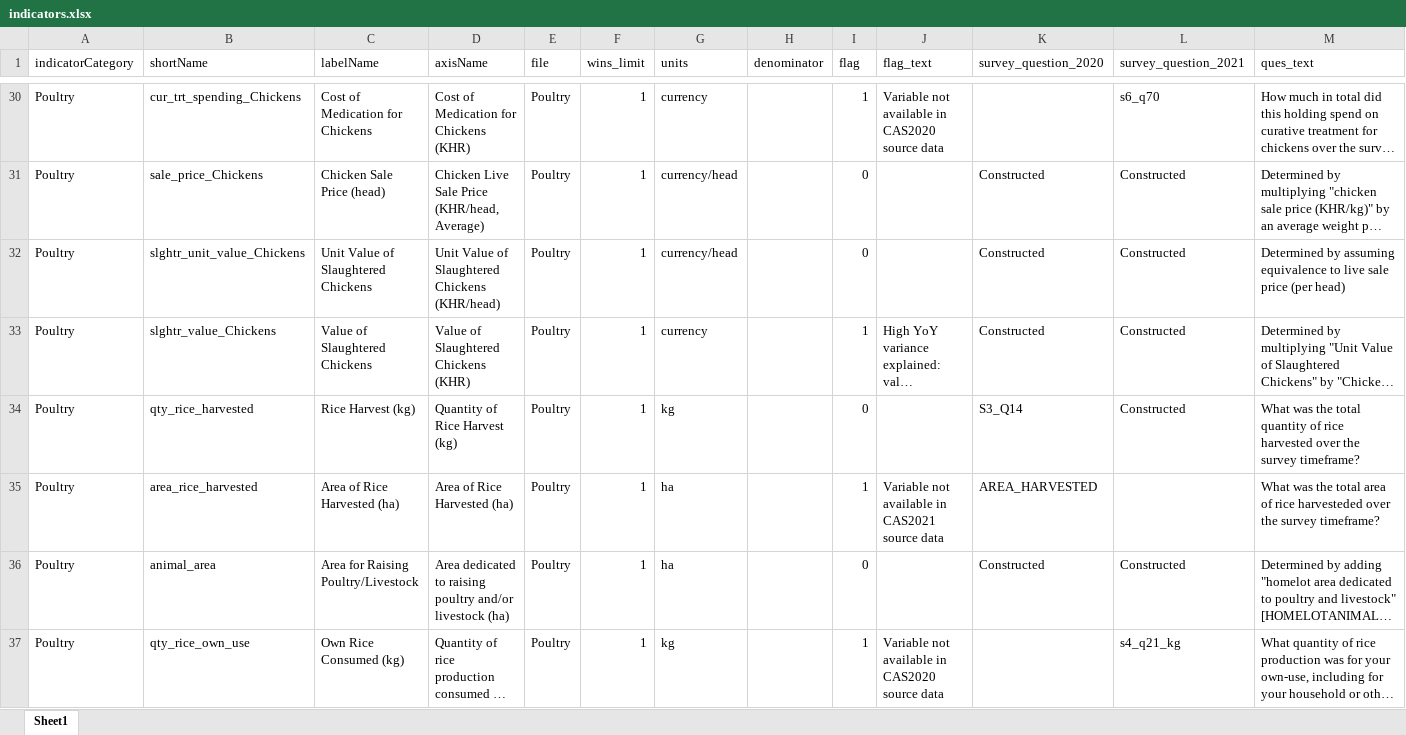
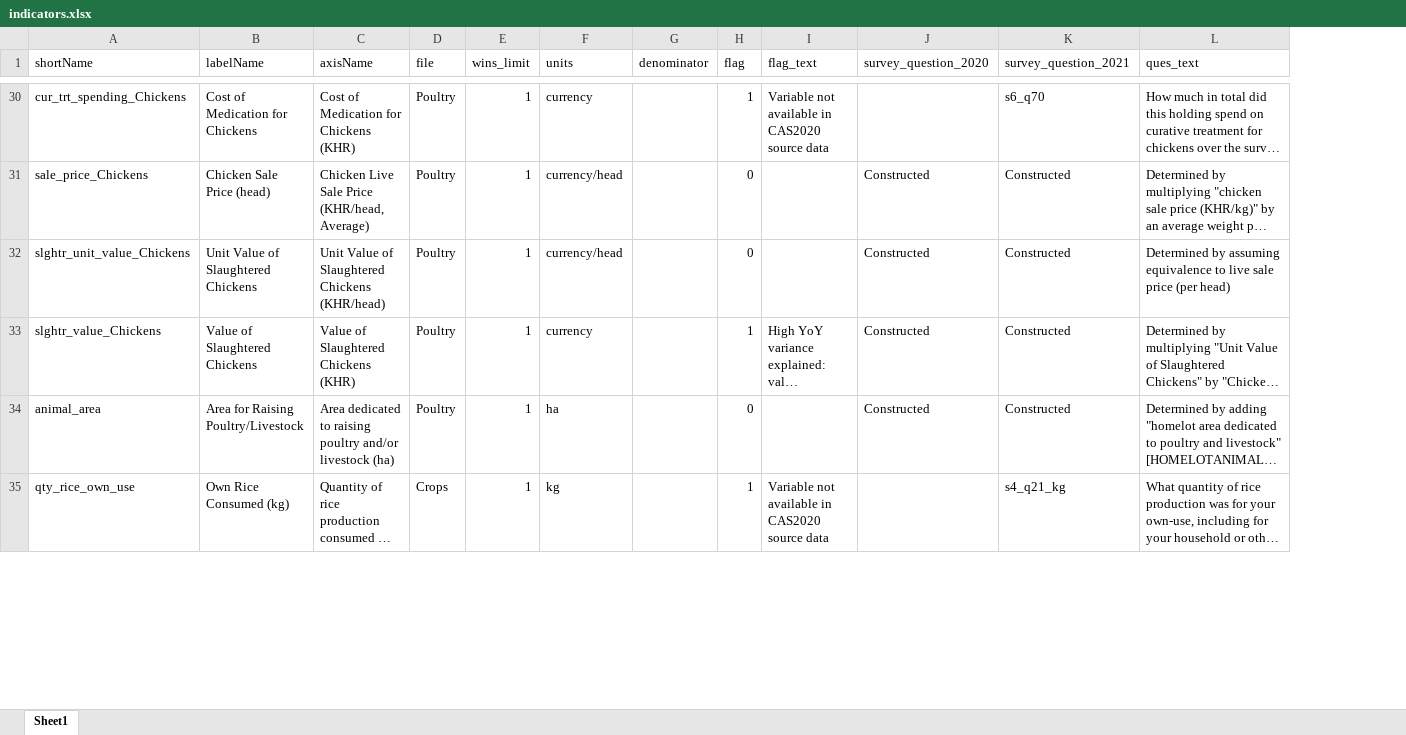
Before and after one commit to EvansSchoolPolicyAnalysisAndResearch/50x30_AQP, an Excel workbook: agquery/Update/indicators.xlsx, sheet Sheet1, drawn as a sheet; only a part is shown, gaps mark what is left out; long unchanged cells end in …; values as stored, in another font and other column widths than the file's, no borders; removed rows and columns are numbered as before the commit, all else as after; the diff covers the shown part only; the diff names each change by its address in the sheet, - before the commit and + after, or states it on an @@ line.

Commit message:
Beginning of full overhaul for data backend - program was getting really inefficient.

```diff
--- a/agquery/Update/indicators.xlsx (sheet Sheet1)
+++ b/agquery/Update/indicators.xlsx (sheet Sheet1)
-column A (indicatorCategory), rows 30-33: all Poultry; rows 36-37: Poultry | Poultry
-row 34: Poultry | qty_rice_harvested | Rice Harvest (kg) | Quantity of Rice Harvest (kg) | Poultry | 1 | kg |  | 0 |  | S3_Q14 | Constructed | What was the total quantity of rice harvested over the survey timeframe?
-row 35: Poultry | area_rice_harvested | Area of Rice Harvested (ha) | Area of Rice Harvested (ha) | Poultry | 1 | ha |  | 1 | Variable not available in CAS2021 source data | AREA_HARVESTED |  | What was the total area of rice harvesteded over the survey timeframe?
-D35 (file): Poultry
+D35 (file): Crops
```
Also changed, not shown: 3 removed rows and 3 edited cells elsewhere in this sheet, 34 other files.
